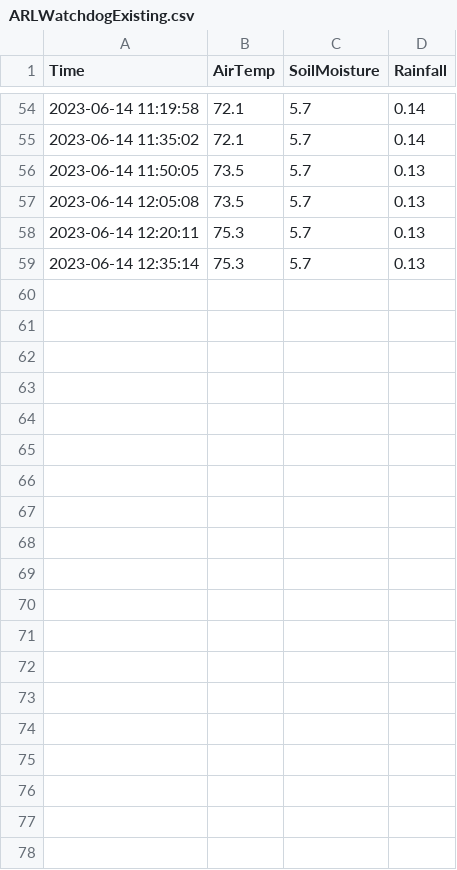
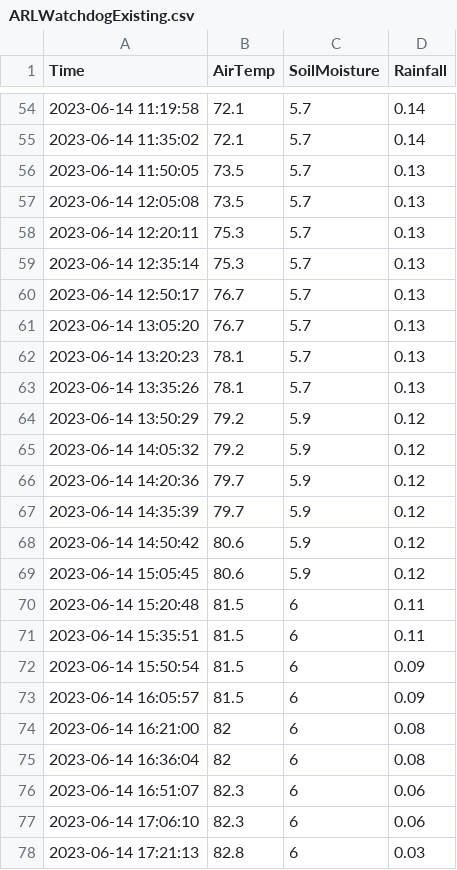
Before and after one commit to acperkins3/GDD-Plots-2023, a CSV file: ARLWatchdogExisting.csv, drawn as a sheet; only a part is shown, gaps mark what is left out; the diff covers the shown part only.

```diff
--- a/ARLWatchdogExisting.csv
+++ b/ARLWatchdogExisting.csv
@@ -59 +59,20 @@ Time,AirTemp,SoilMoisture,Rainfall
 2023-06-14 12:35:14,75.3,5.7,0.13
+2023-06-14 12:50:17,76.7,5.7,0.13
+2023-06-14 13:05:20,76.7,5.7,0.13
+2023-06-14 13:20:23,78.1,5.7,0.13
+2023-06-14 13:35:26,78.1,5.7,0.13
+2023-06-14 13:50:29,79.2,5.9,0.12
+2023-06-14 14:05:32,79.2,5.9,0.12
+2023-06-14 14:20:36,79.7,5.9,0.12
+2023-06-14 14:35:39,79.7,5.9,0.12
+2023-06-14 14:50:42,80.6,5.9,0.12
+2023-06-14 15:05:45,80.6,5.9,0.12
+2023-06-14 15:20:48,81.5,6,0.11
+2023-06-14 15:35:51,81.5,6,0.11
+2023-06-14 15:50:54,81.5,6,0.09
+2023-06-14 16:05:57,81.5,6,0.09
+2023-06-14 16:21:00,82,6,0.08
+2023-06-14 16:36:04,82,6,0.08
+2023-06-14 16:51:07,82.3,6,0.06
+2023-06-14 17:06:10,82.3,6,0.06
+2023-06-14 17:21:13,82.8,6,0.03
```
Also changed, not shown: 29 added rows elsewhere in this file, Arlington_existing.csv, CHMW3.csv, 13 other files.
